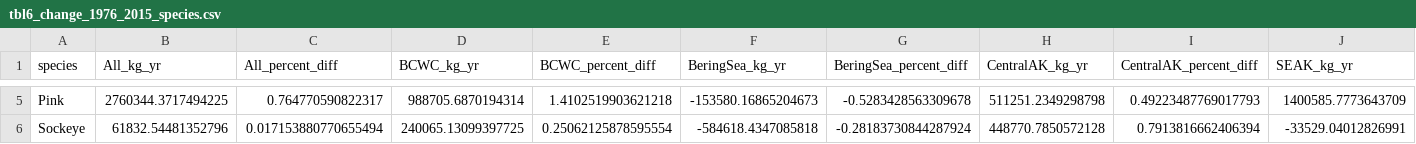
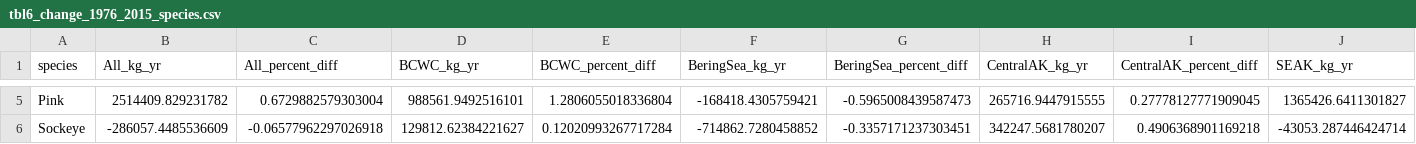
Before and after one commit to jswesner/salmon_nutrients_contaminants, a CSV file: tables/ms_tables/tbl6_change_1976_2015_species.csv, drawn as a sheet; only a part is shown, gaps mark what is left out; the diff covers the shown part only; the diff names each change by its address in the sheet, - before the commit and + after, or states it on an @@ line.

```diff
--- a/tables/ms_tables/tbl6_change_1976_2015_species.csv
+++ b/tables/ms_tables/tbl6_change_1976_2015_species.csv
-B5 (All_kg_yr): 2760344.3717494225
+B5 (All_kg_yr): 2514409.829231782
-C5 (All_percent_diff): 0.764770590822317
+C5 (All_percent_diff): 0.6729882579303004
-D5 (BCWC_kg_yr): 988705.6870194314
+D5 (BCWC_kg_yr): 988561.9492516101
-E5 (BCWC_percent_diff): 1.4102519903621218
+E5 (BCWC_percent_diff): 1.2806055018336804
-F5 (BeringSea_kg_yr): -153580.16865204673
+F5 (BeringSea_kg_yr): -168418.4305759421
-G5 (BeringSea_percent_diff): -0.5283428563309678
+G5 (BeringSea_percent_diff): -0.5965008439587473
-H5 (CentralAK_kg_yr): 511251.2349298798
+H5 (CentralAK_kg_yr): 265716.9447915555
-I5 (CentralAK_percent_diff): 0.49223487769017793
+I5 (CentralAK_percent_diff): 0.27778127771909045
-J5 (SEAK_kg_yr): 1400585.7773643709
+J5 (SEAK_kg_yr): 1365426.6411301827
-B6 (All_kg_yr): 61832.54481352796
+B6 (All_kg_yr): -286057.4485536609
-C6 (All_percent_diff): 0.017153880770655494
+C6 (All_percent_diff): -0.06577962297026918
-D6 (BCWC_kg_yr): 240065.13099397725
+D6 (BCWC_kg_yr): 129812.62384221627
-E6 (BCWC_percent_diff): 0.25062125878595554
+E6 (BCWC_percent_diff): 0.12020993267717284
-F6 (BeringSea_kg_yr): -584618.4347085818
+F6 (BeringSea_kg_yr): -714862.7280458852
-G6 (BeringSea_percent_diff): -0.28183730844287924
+G6 (BeringSea_percent_diff): -0.3357171237303451
-H6 (CentralAK_kg_yr): 448770.7850572128
+H6 (CentralAK_kg_yr): 342247.5681780207
-I6 (CentralAK_percent_diff): 0.7913816662406394
+I6 (CentralAK_percent_diff): 0.4906368901169218
-J6 (SEAK_kg_yr): -33529.04012826991
+J6 (SEAK_kg_yr): -43053.287446424714
```
Also changed, not shown: 32 edited cells elsewhere in this file, tables/biomass_chem_medians.csv, tables/ms_tables/tbl4_prop_contribution_annual.csv, 11 other files.
